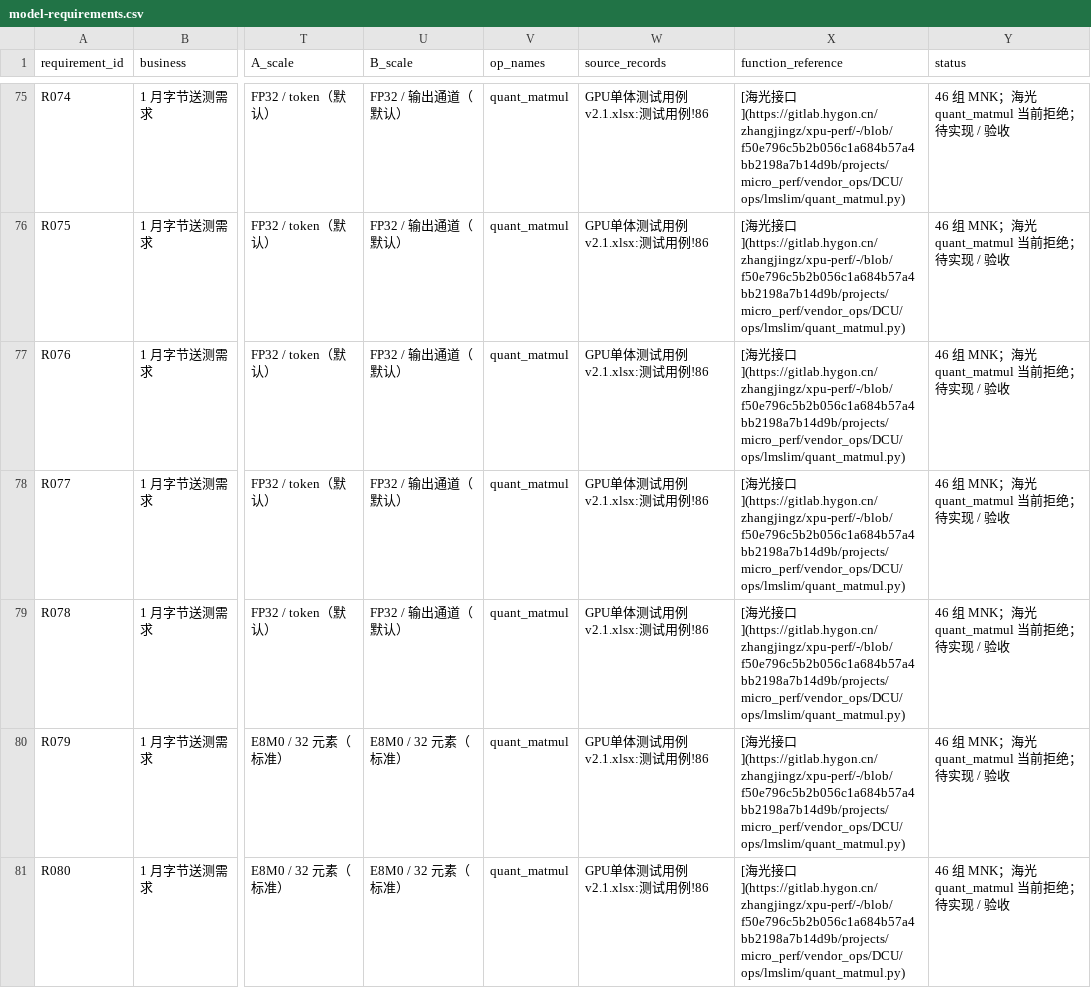
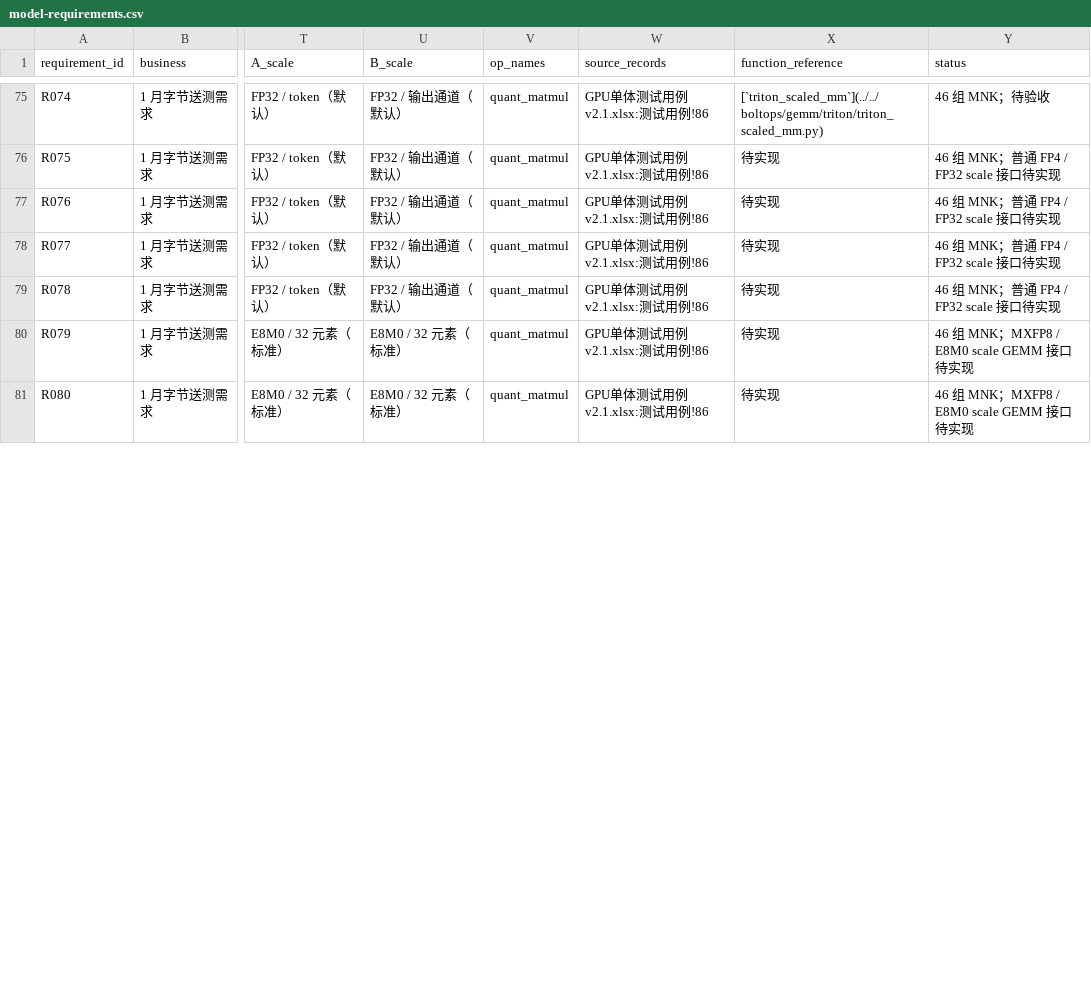
Before and after one commit to TBodyAltra/BoltOPs, a CSV file: docs/gemm/debug_tuning/requirements_audit_20261104/model-requirements.csv, drawn as a sheet; only a part is shown, gaps mark what is left out; the diff covers the shown part only; the diff names each change by its address in the sheet, - before the commit and + after, or states it on an @@ line.

Commit message:
docs: reference BoltOPs GEMM APIs and trim implementation notes

```diff
--- a/docs/gemm/debug_tuning/requirements_audit_20261104/model-requirements.csv
+++ b/docs/gemm/debug_tuning/requirements_audit_20261104/model-requirements.csv
-X75 (function_reference): [海光接口](https://gitlab.hygon.cn/zhangjingz/xpu-perf/-/blob/f50e796c5b2b056c1a684b57a4bb2198a7b14d9b/projects/micro_perf/vendor_ops/DCU/ops/lmslim/quant_matmul.py)
+X75 (function_reference): [`triton_scaled_mm`](../../boltops/gemm/triton/triton_scaled_mm.py)
-Y75 (status): 46 组 MNK；海光 quant_matmul 当前拒绝；待实现 / 验收
+Y75 (status): 46 组 MNK；待验收
-X76:X81 (function_reference): [海光接口](https://gitlab.hygon.cn/zhangjingz/xpu-perf/-/blob/f50e796c5b2b056c1a684b57a4bb2198a7b14d9b/projects/micro_perf/vendor_ops/DCU/ops/lmslim/quant_matmul.py)
+X76:X81 (function_reference): 待实现
-Y76:Y79 (status): 46 组 MNK；海光 quant_matmul 当前拒绝；待实现 / 验收
+Y76:Y79 (status): 46 组 MNK；普通 FP4 / FP32 scale 接口待实现
-Y80:Y81 (status): 46 组 MNK；海光 quant_matmul 当前拒绝；待实现 / 验收
+Y80:Y81 (status): 46 组 MNK；MXFP8 / E8M0 scale GEMM 接口待实现
```
Also changed, not shown: 66 edited cells elsewhere in this file, 3 other files.
